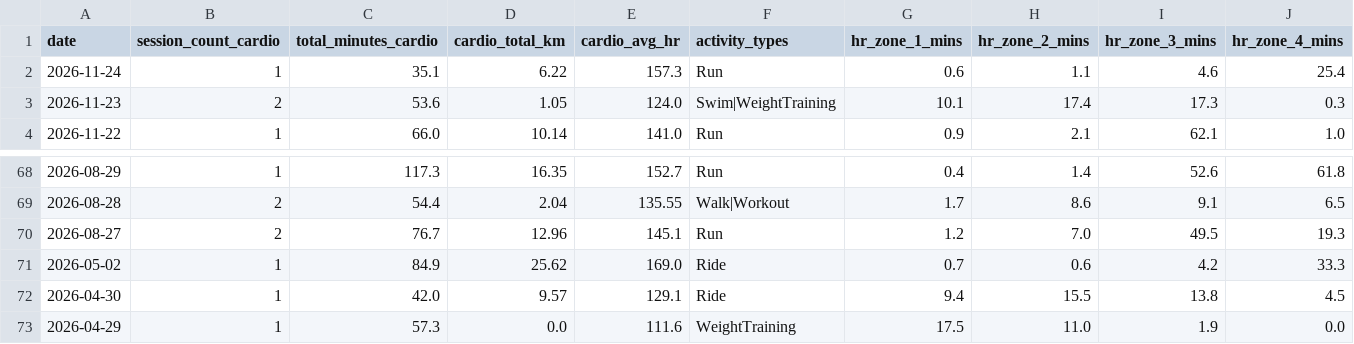
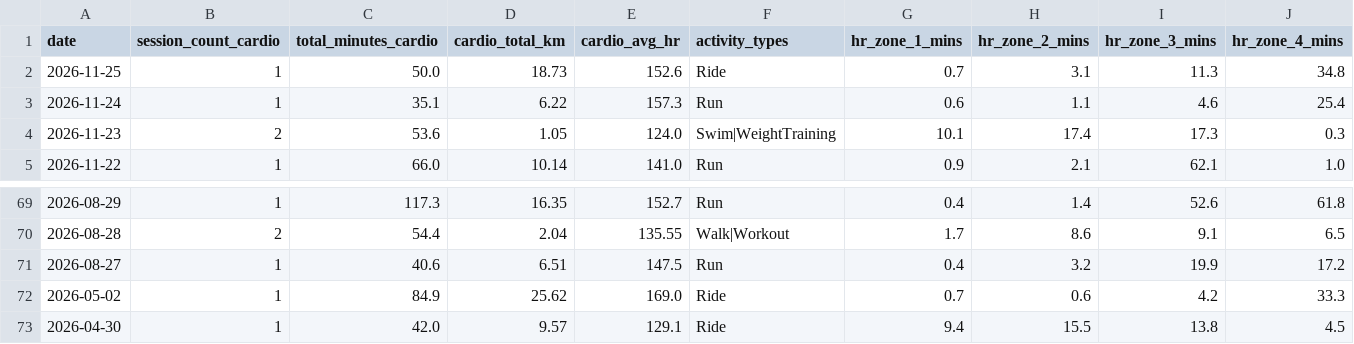
Before and after one commit to mandrew723/training-data, a CSV file: summary.csv, drawn as a sheet; only a part is shown, gaps mark what is left out; the shorter side is filled out with more unchanged rows; addresses are those after the commit; rows hold the shown columns only; the diff names each change by its address in the sheet, - before the commit and + after, or states it on an @@ line.

```diff
--- a/summary.csv
+++ b/summary.csv
+row 2: 2026-11-25 | 1 | 50.0 | 18.73 | 152.6 | Ride | 0.7 | 3.1 | 11.3 | 34.8
-B71 (session_count_cardio): 2
+B71 (session_count_cardio): 1
-C71 (total_minutes_cardio): 76.7
+C71 (total_minutes_cardio): 40.6
-D71 (cardio_total_km): 12.96
+D71 (cardio_total_km): 6.51
-E71 (cardio_avg_hr): 145.1
+E71 (cardio_avg_hr): 147.5
-G71 (hr_zone_1_mins): 1.2
+G71 (hr_zone_1_mins): 0.4
-H71 (hr_zone_2_mins): 7.0
+H71 (hr_zone_2_mins): 3.2
-I71 (hr_zone_3_mins): 49.5
+I71 (hr_zone_3_mins): 19.9
-J71 (hr_zone_4_mins): 19.3
+J71 (hr_zone_4_mins): 17.2
```
